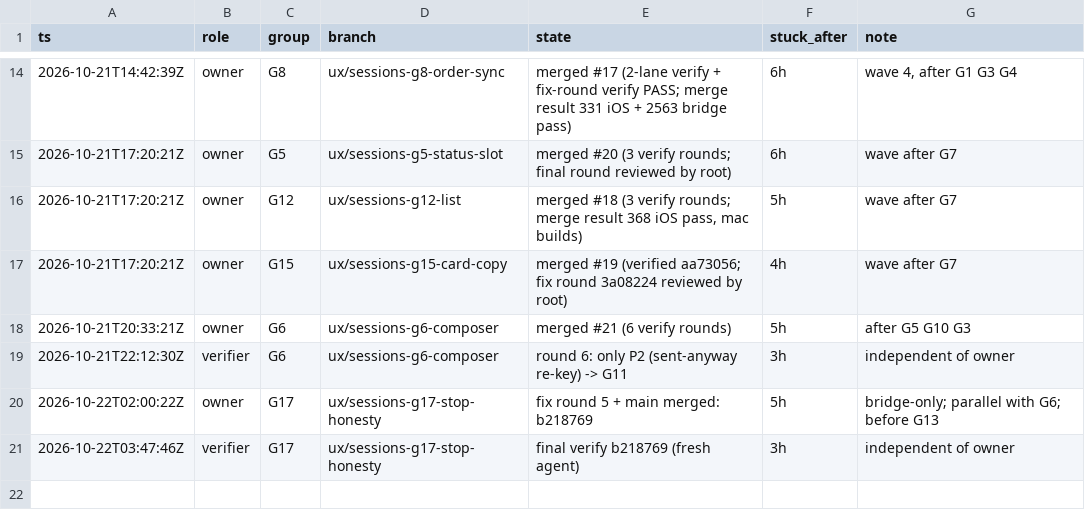
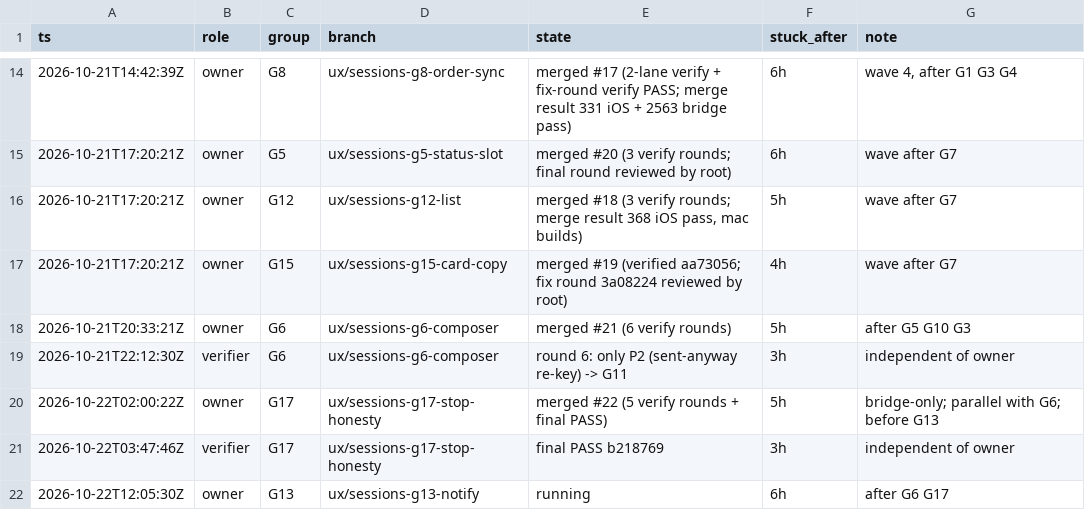
Before and after one commit to IamP5/claudio-bot, a TSV file: docs/ux-program/agents.tsv, drawn as a sheet; only a part is shown, gaps mark what is left out.

```diff
--- a/docs/ux-program/agents.tsv
+++ b/docs/ux-program/agents.tsv
@@ -19,3 +19,4 @@ ts	role	group	branch	state	stuck_after	note
 2026-10-21T22:12:30Z	verifier	G6	ux/sessions-g6-composer	round 6: only P2 (sent-anyway re-key) -> G11	3h	independent of owner
-2026-10-22T02:00:22Z	owner	G17	ux/sessions-g17-stop-honesty	fix round 5 + main merged: b218769	5h	bridge-only; parallel with G6; before G13
-2026-10-22T03:47:46Z	verifier	G17	ux/sessions-g17-stop-honesty	final verify b218769 (fresh agent)	3h	independent of owner
+2026-10-22T02:00:22Z	owner	G17	ux/sessions-g17-stop-honesty	merged #22 (5 verify rounds + final PASS)	5h	bridge-only; parallel with G6; before G13
+2026-10-22T03:47:46Z	verifier	G17	ux/sessions-g17-stop-honesty	final PASS b218769	3h	independent of owner
+2026-10-22T12:05:30Z	owner	G13	ux/sessions-g13-notify	running	6h	after G6 G17
```
Also changed, not shown: docs/ux-program/decisions.tsv, 1 other file.
